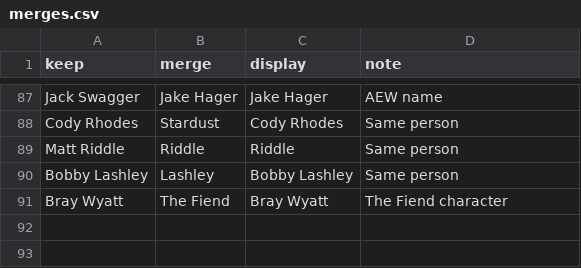
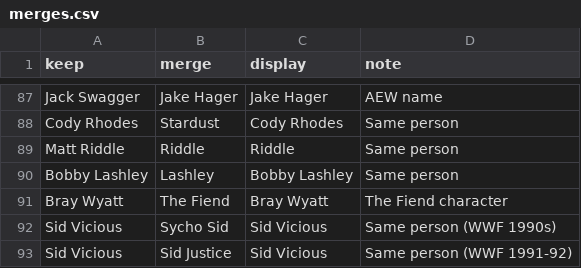
Before and after one commit to beardednotary/the-push, a CSV file: data/curation/merges.csv, drawn as a sheet; only a part is shown, gaps mark what is left out.

```diff
--- a/data/curation/merges.csv
+++ b/data/curation/merges.csv
@@ -91 +91,3 @@ Bobby Lashley,Lashley,Bobby Lashley,Same person
 Bray Wyatt,The Fiend,Bray Wyatt,The Fiend character
+Sid Vicious,Sycho Sid,Sid Vicious,Same person (WWF 1990s)
+Sid Vicious,Sid Justice,Sid Vicious,Same person (WWF 1991-92)
```
Also changed, not shown: data/generated/wikidata_review.csv, 9 other files.
